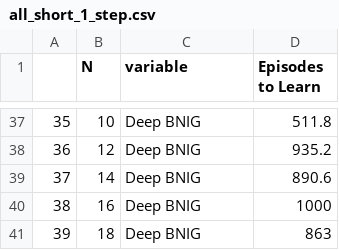
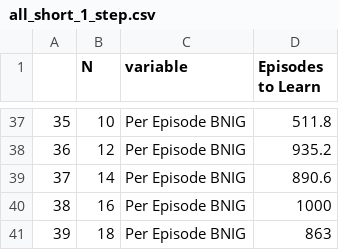
Before and after one commit to ramunter/masters-thesis, a CSV file: data/Corridor/all_short_1_step.csv, drawn as a sheet; only a part is shown, gaps mark what is left out; the diff covers the shown part only.

```diff
--- a/data/Corridor/all_short_1_step.csv
+++ b/data/Corridor/all_short_1_step.csv
@@ -37,5 +37,5 @@
-35,10,Deep BNIG,511.8
-36,12,Deep BNIG,935.2
-37,14,Deep BNIG,890.6
-38,16,Deep BNIG,1000
-39,18,Deep BNIG,863
+35,10,Per Episode BNIG,511.8
+36,12,Per Episode BNIG,935.2
+37,14,Per Episode BNIG,890.6
+38,16,Per Episode BNIG,1000
+39,18,Per Episode BNIG,863
```
Also changed, not shown: 27 edited cells elsewhere in this file, data/Corridor/all_long_1_step.csv, data/Corridor/all_long_3_step.csv, 13 other files.
